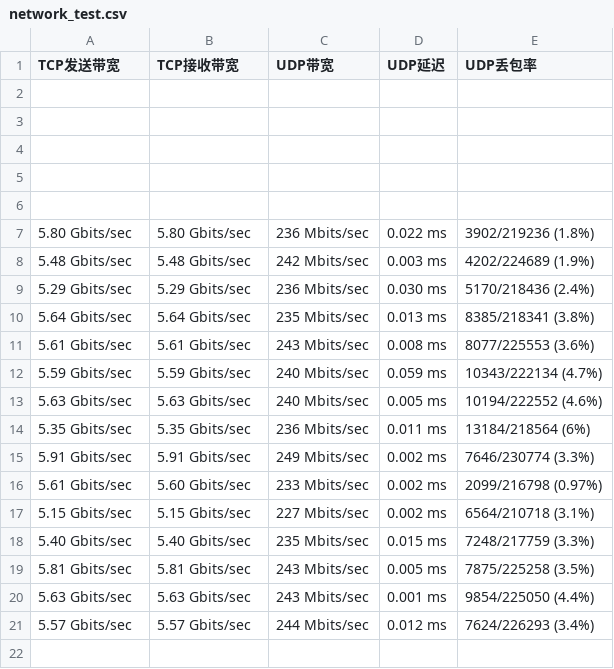
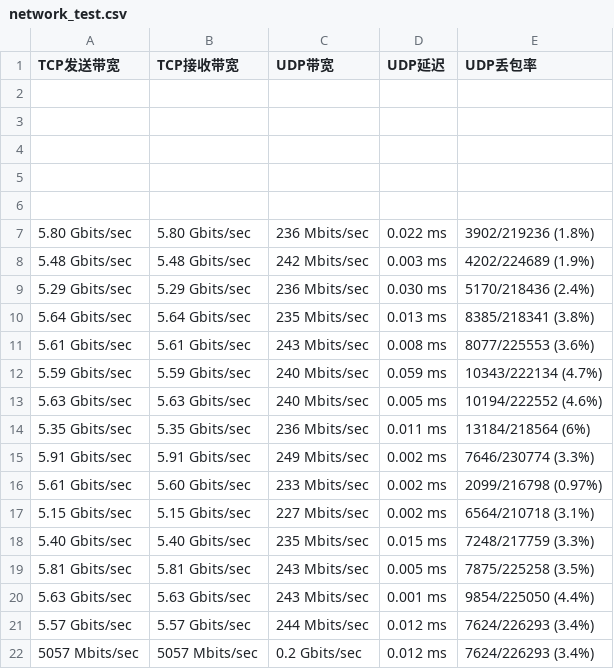
Before and after one commit to lanzhiwang/env-test, a CSV file: app/statistics/log/network_test.csv, drawn as a sheet; the diff names each change by its address in the sheet, - before the commit and + after, or states it on an @@ line.

```diff
--- a/app/statistics/log/network_test.csv
+++ b/app/statistics/log/network_test.csv
+row 22: 5057 Mbits/sec | 5057 Mbits/sec | 0.2 Gbits/sec | 0.012 ms | 7624/226293 (3.4%)
```
Also changed, not shown: 2 other files.
